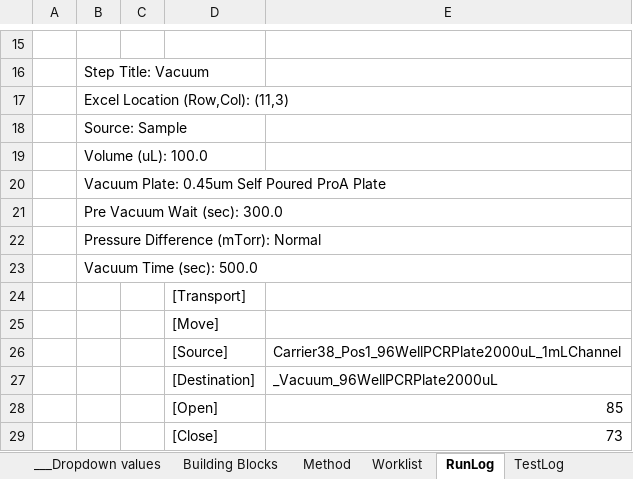
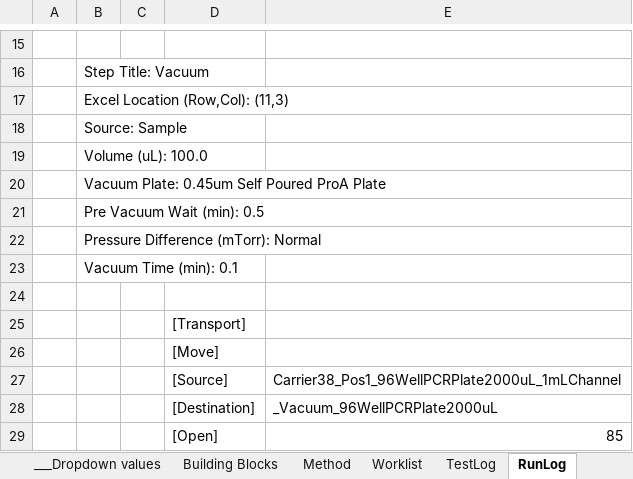
Before and after one commit to Pfizer-BradleyBare/PytomatedLiquidHandling, an Excel workbook: Method Maker2.xlsm, sheet RunLog, drawn as a sheet; only a part is shown, gaps mark what is left out; the shorter side is filled out with more unchanged rows; values as stored, in another font and other column widths than the file's, no borders; the diff covers the shown part only; the diff names each change by its address in the sheet, - before the commit and + after, or states it on an @@ line.

Commit message:
Little fixes while testing the vacuum in real life.

```diff
--- a/Method Maker2.xlsm (sheet RunLog)
+++ b/Method Maker2.xlsm (sheet RunLog)
@@ sheet tab order changed: ___Dropdown values | Building Blocks | Method | Worklist | TestLog | RunLog @@
-B21: Pre Vacuum Wait (sec): 300.0
+B21: Pre Vacuum Wait (min): 0.5
-B23: Vacuum Time (sec): 500.0
+B23: Vacuum Time (min): 0.1
+row 24: (empty)
```
Also changed, not shown: 3 added rows, 18 removed rows and 4 edited cells elsewhere in this sheet, sheet TestLog, charts or pictures, 3 other files.
